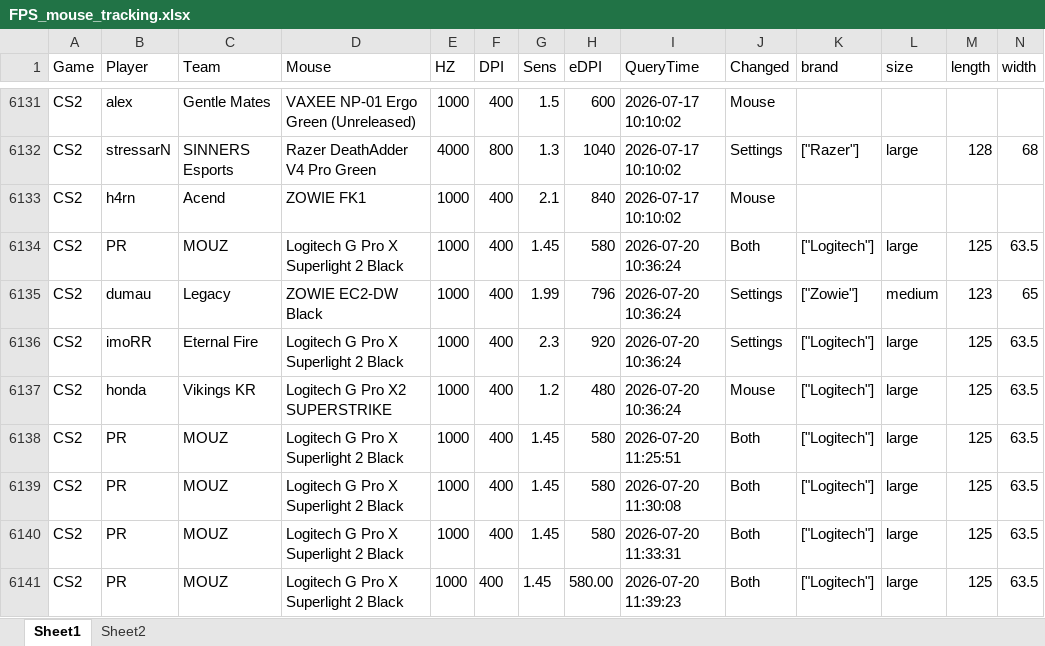
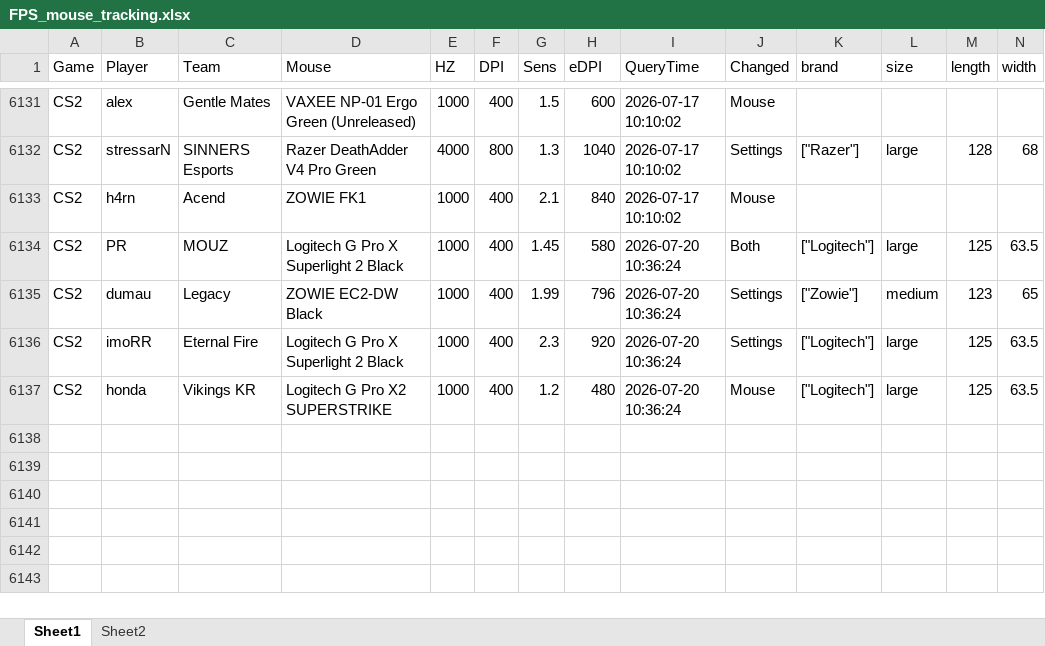
Before and after one commit to d20260323-jpg/CS2_Mouse_Tracker, an Excel workbook: FPS_mouse_tracking.xlsx, sheet Sheet1, drawn as a sheet; only a part is shown, gaps mark what is left out; values as stored, in another font and other column widths than the file's, no borders; rows hold the shown columns only; the diff names each change by its address in the sheet, - before the commit and + after, or states it on an @@ line.

Commit message:
auto update data (CS2 + Valorant)

```diff
--- a/FPS_mouse_tracking.xlsx (sheet Sheet1)
+++ b/FPS_mouse_tracking.xlsx (sheet Sheet1)
-row 6138: CS2 | PR | MOUZ | Logitech G Pro X Superlight 2 Black | 1000 | 400 | 1.45 | 580 | 2026-07-20 11:25:51 | Both | ["Logitech"] | large | 125 | 63.5
-row 6139: CS2 | PR | MOUZ | Logitech G Pro X Superlight 2 Black | 1000 | 400 | 1.45 | 580 | 2026-07-20 11:30:08 | Both | ["Logitech"] | large | 125 | 63.5
-row 6140: CS2 | PR | MOUZ | Logitech G Pro X Superlight 2 Black | 1000 | 400 | 1.45 | 580 | 2026-07-20 11:33:31 | Both | ["Logitech"] | large | 125 | 63.5
-row 6141: CS2 | PR | MOUZ | Logitech G Pro X Superlight 2 Black | 1000 | 400 | 1.45 | 580.00 | 2026-07-20 11:39:23 | Both | ["Logitech"] | large | 125 | 63.5
```
